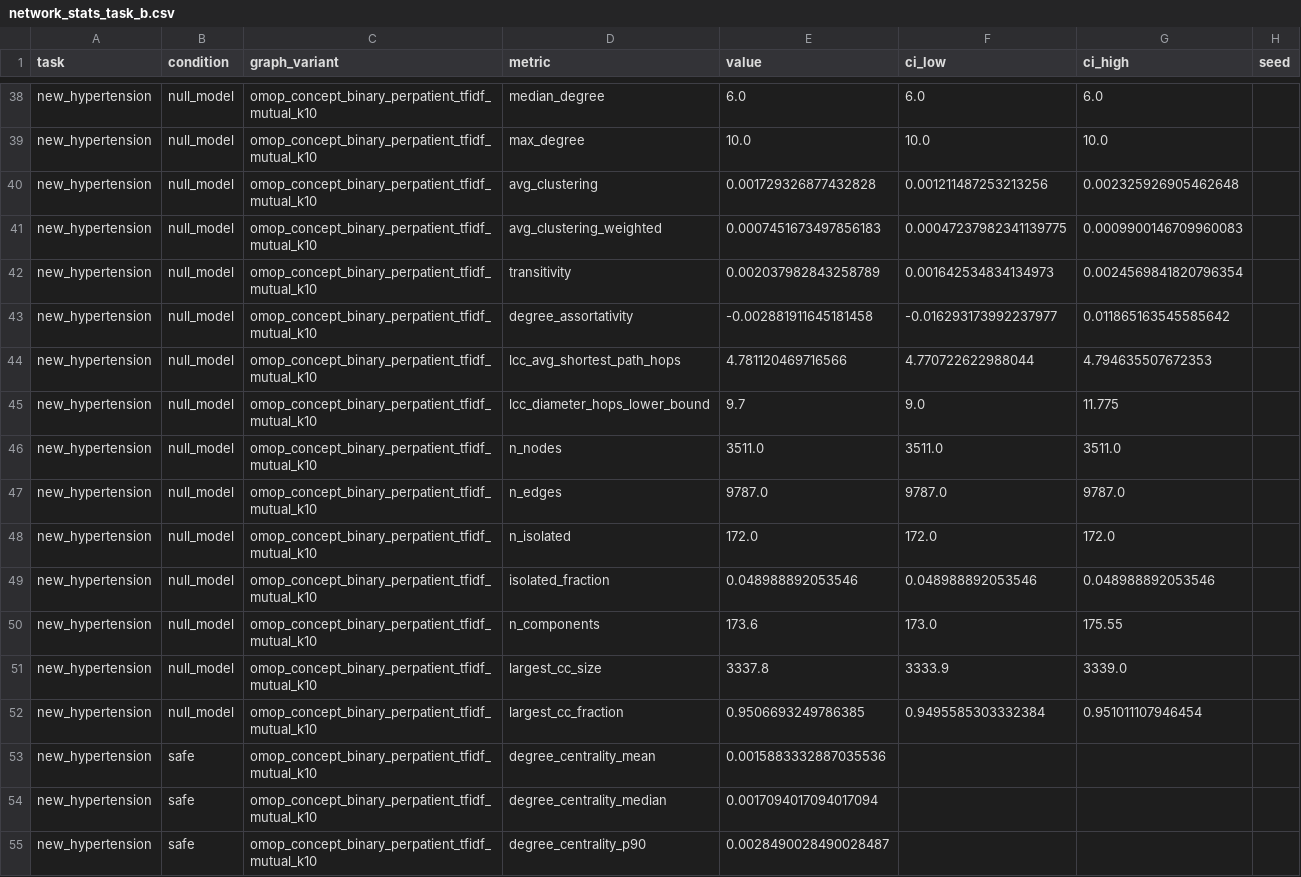
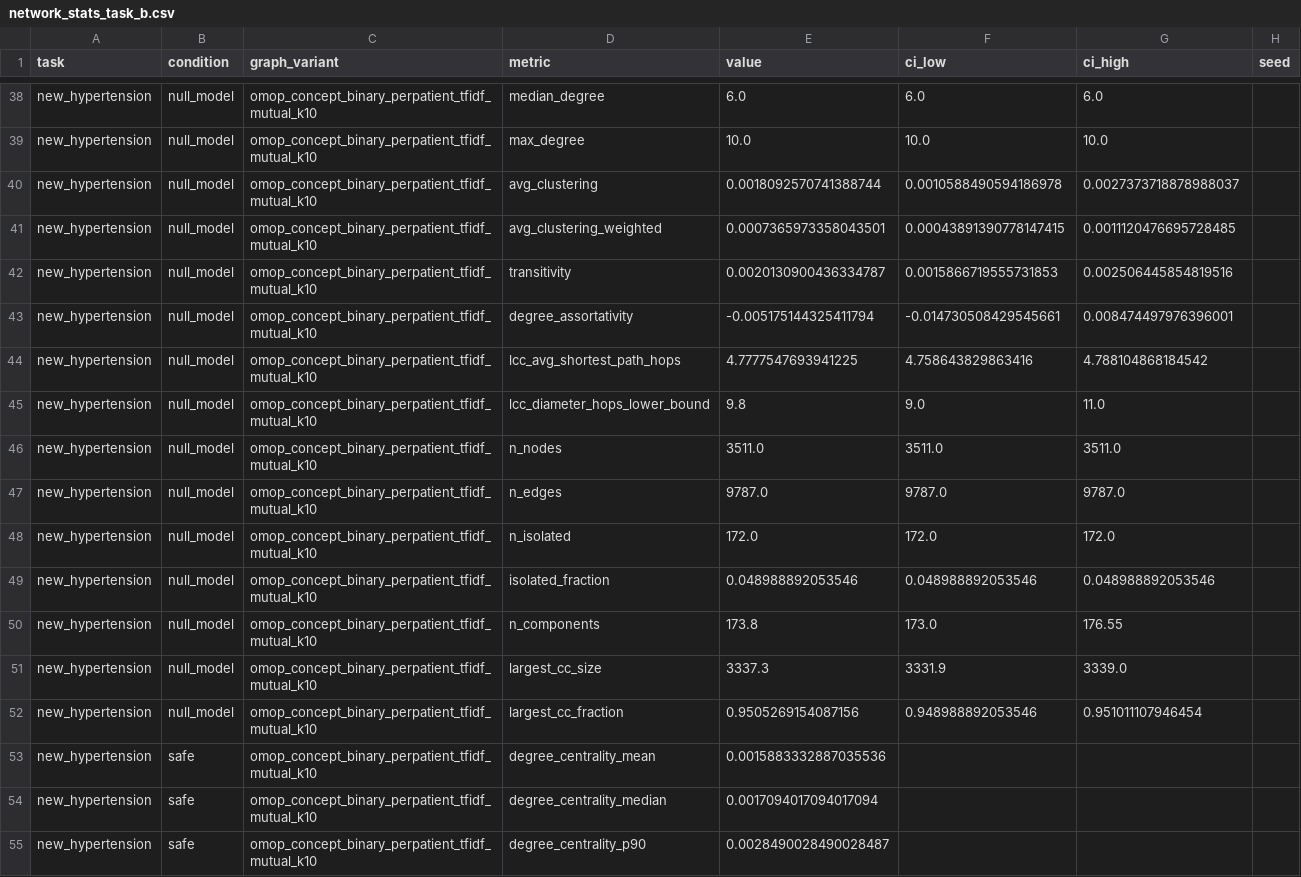
Before and after one commit to patient-graph-lab/ehrshot-patient-graphs, a CSV file: results/aggregate/network_stats_task_b.csv, drawn as a sheet; only a part is shown, gaps mark what is left out; the diff covers the shown part only.

```diff
--- a/results/aggregate/network_stats_task_b.csv
+++ b/results/aggregate/network_stats_task_b.csv
@@ -39,8 +39,8 @@ new_hypertension,null_model,omop_concept_binary_perpatient_tfidf_mutual_k10,medi
 new_hypertension,null_model,omop_concept_binary_perpatient_tfidf_mutual_k10,max_degree,10.0,10.0,10.0,
-new_hypertension,null_model,omop_concept_binary_perpatient_tfidf_mutual_k10,avg_clustering,0.001729326877432828,0.001211487253213256,0.002325926905462648,
-new_hypertension,null_model,omop_concept_binary_perpatient_tfidf_mutual_k10,avg_clustering_weighted,0.0007451673497856183,0.00047237982341139775,0.0009900146709960083,
-new_hypertension,null_model,omop_concept_binary_perpatient_tfidf_mutual_k10,transitivity,0.002037982843258789,0.001642534834134973,0.0024569841820796354,
-new_hypertension,null_model,omop_concept_binary_perpatient_tfidf_mutual_k10,degree_assortativity,-0.002881911645181458,-0.016293173992237977,0.011865163545585642,
-new_hypertension,null_model,omop_concept_binary_perpatient_tfidf_mutual_k10,lcc_avg_shortest_path_hops,4.781120469716566,4.770722622988044,4.794635507672353,
-new_hypertension,null_model,omop_concept_binary_perpatient_tfidf_mutual_k10,lcc_diameter_hops_lower_bound,9.7,9.0,11.775,
+new_hypertension,null_model,omop_concept_binary_perpatient_tfidf_mutual_k10,avg_clustering,0.0018092570741388744,0.0010588490594186978,0.0027373718878988037,
+new_hypertension,null_model,omop_concept_binary_perpatient_tfidf_mutual_k10,avg_clustering_weighted,0.0007365973358043501,0.00043891390778147415,0.0011120476695728485,
+new_hypertension,null_model,omop_concept_binary_perpatient_tfidf_mutual_k10,transitivity,0.0020130900436334787,0.0015866719555731853,0.002506445854819516,
+new_hypertension,null_model,omop_concept_binary_perpatient_tfidf_mutual_k10,degree_assortativity,-0.005175144325411794,-0.014730508429545661,0.008474497976396001,
+new_hypertension,null_model,omop_concept_binary_perpatient_tfidf_mutual_k10,lcc_avg_shortest_path_hops,4.7777547693941225,4.758643829863416,4.788104868184542,
+new_hypertension,null_model,omop_concept_binary_perpatient_tfidf_mutual_k10,lcc_diameter_hops_lower_bound,9.8,9.0,11.0,
 new_hypertension,null_model,omop_concept_binary_perpatient_tfidf_mutual_k10,n_nodes,3511.0,3511.0,3511.0,
@@ -49,5 +49,5 @@ new_hypertension,null_model,omop_concept_binary_perpatient_tfidf_mutual_k10,n_is
 new_hypertension,null_model,omop_concept_binary_perpatient_tfidf_mutual_k10,isolated_fraction,0.048988892053546,0.048988892053546,0.048988892053546,
-new_hypertension,null_model,omop_concept_binary_perpatient_tfidf_mutual_k10,n_components,173.6,173.0,175.55,
-new_hypertension,null_model,omop_concept_binary_perpatient_tfidf_mutual_k10,largest_cc_size,3337.8,3333.9,3339.0,
-new_hypertension,null_model,omop_concept_binary_perpatient_tfidf_mutual_k10,largest_cc_fraction,0.9506693249786385,0.9495585303332384,0.951011107946454,
+new_hypertension,null_model,omop_concept_binary_perpatient_tfidf_mutual_k10,n_components,173.8,173.0,176.55,
+new_hypertension,null_model,omop_concept_binary_perpatient_tfidf_mutual_k10,largest_cc_size,3337.3,3331.9,3339.0,
+new_hypertension,null_model,omop_concept_binary_perpatient_tfidf_mutual_k10,largest_cc_fraction,0.9505269154087156,0.948988892053546,0.951011107946454,
 new_hypertension,safe,omop_concept_binary_perpatient_tfidf_mutual_k10,degree_centrality_mean,0.0015883332887035536,,,
```
Also changed, not shown: 154 edited cells elsewhere in this file, results/aggregate/checks.csv, results/aggregate/network_stats_task_a.csv, 25 other files.
